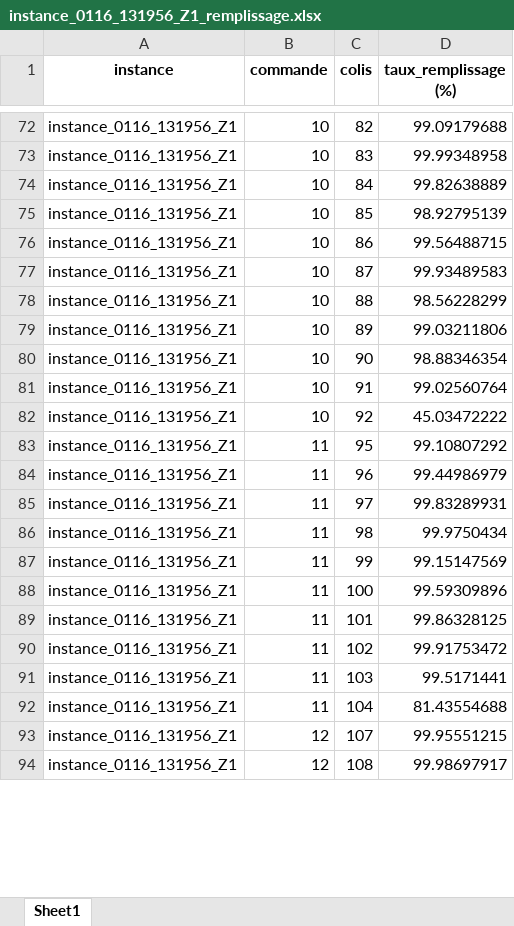
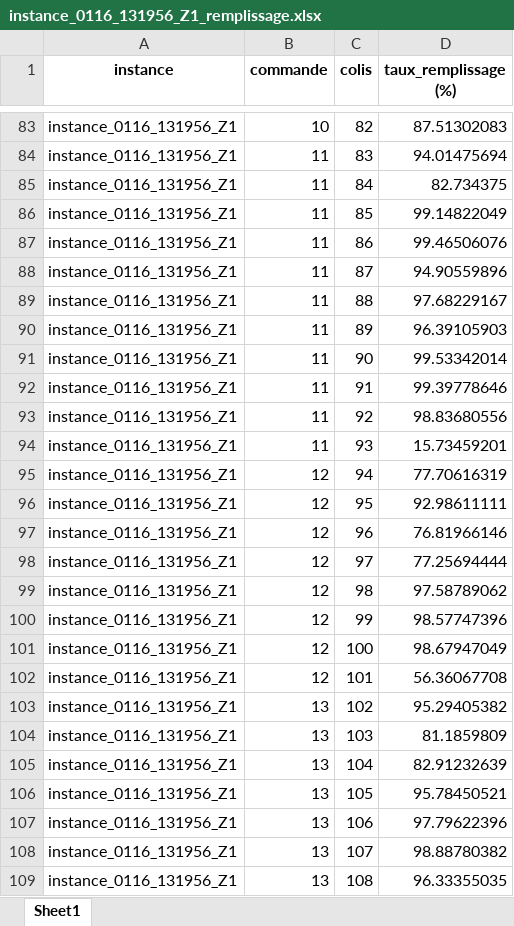
Before and after one commit to JulienZammit/order-picking-algorithm-gates, an Excel workbook: data/excel/instance_0116_131956_Z1_remplissage.xlsx, sheet Sheet1, drawn as a sheet; only a part is shown, gaps mark what is left out; values as stored, in another font and other column widths than the file's, no borders; addresses are those after the commit; the diff covers the shown part only; the diff names each change by its address in the sheet, - before the commit and + after, or states it on an @@ line.

```diff
--- a/data/excel/instance_0116_131956_Z1_remplissage.xlsx (sheet Sheet1)
+++ b/data/excel/instance_0116_131956_Z1_remplissage.xlsx (sheet Sheet1)
-D83 (taux_remplissage (%)): 99.09179688
+D83 (taux_remplissage (%)): 87.51302083
-B84:B93 (commande): 10
+B84:B93 (commande): 11
-D84 (taux_remplissage (%)): 99.99348958
+D84 (taux_remplissage (%)): 94.01475694
-D85 (taux_remplissage (%)): 99.82638889
+D85 (taux_remplissage (%)): 82.734375
-D86 (taux_remplissage (%)): 98.92795139
+D86 (taux_remplissage (%)): 99.14822049
-D87 (taux_remplissage (%)): 99.56488715
+D87 (taux_remplissage (%)): 99.46506076
-D88 (taux_remplissage (%)): 99.93489583
+D88 (taux_remplissage (%)): 94.90559896
-D89 (taux_remplissage (%)): 98.56228299
+D89 (taux_remplissage (%)): 97.68229167
-D90 (taux_remplissage (%)): 99.03211806
+D90 (taux_remplissage (%)): 96.39105903
-D91 (taux_remplissage (%)): 98.88346354
+D91 (taux_remplissage (%)): 99.53342014
-D92 (taux_remplissage (%)): 99.02560764
+D92 (taux_remplissage (%)): 99.39778646
-D93 (taux_remplissage (%)): 45.03472222
+D93 (taux_remplissage (%)): 98.83680556
+row 94: instance_0116_131956_Z1 | 11 | 93 | 15.73459201
+row 95: instance_0116_131956_Z1 | 12 | 94 | 77.70616319
-B96:B102 (commande): 11
+B96:B102 (commande): 12
-D96 (taux_remplissage (%)): 99.10807292
+D96 (taux_remplissage (%)): 92.98611111
-D97 (taux_remplissage (%)): 99.44986979
+D97 (taux_remplissage (%)): 76.81966146
-D98 (taux_remplissage (%)): 99.83289931
+D98 (taux_remplissage (%)): 77.25694444
-D99 (taux_remplissage (%)): 99.9750434
+D99 (taux_remplissage (%)): 97.58789062
-D100 (taux_remplissage (%)): 99.15147569
+D100 (taux_remplissage (%)): 98.57747396
-D101 (taux_remplissage (%)): 99.59309896
+D101 (taux_remplissage (%)): 98.67947049
-D102 (taux_remplissage (%)): 99.86328125
+D102 (taux_remplissage (%)): 56.36067708
-B103:B105 (commande): 11
+B103:B105 (commande): 13
-D103 (taux_remplissage (%)): 99.91753472
+D103 (taux_remplissage (%)): 95.29405382
-D104 (taux_remplissage (%)): 99.5171441
+D104 (taux_remplissage (%)): 81.1859809
-D105 (taux_remplissage (%)): 81.43554688
+D105 (taux_remplissage (%)): 82.91232639
+row 106: instance_0116_131956_Z1 | 13 | 105 | 95.78450521
+row 107: instance_0116_131956_Z1 | 13 | 106 | 97.79622396
-B108:B109 (commande): 12
+B108:B109 (commande): 13
-D108 (taux_remplissage (%)): 99.95551215
+D108 (taux_remplissage (%)): 98.88780382
-D109 (taux_remplissage (%)): 99.98697917
+D109 (taux_remplissage (%)): 96.33355035
```
Also changed, not shown: 90 added rows, 66 removed rows and 1100 edited cells elsewhere in this sheet, data/checker/results.xlsx, data/excel/instance_0928_139883_Z1_remplissage.xlsx, 7 other files.
